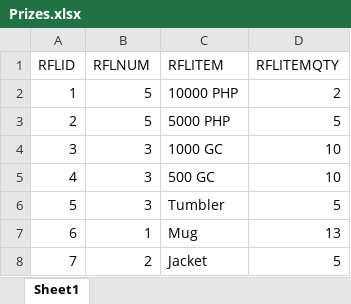
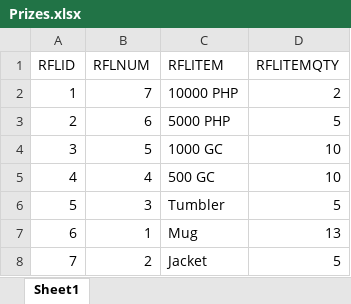
Before and after one commit to ravenbarajas/VIVA-Raffle-System, an Excel workbook: backend/resources/excel/Prizes.xlsx, sheet Sheet1, drawn as a sheet; values as stored, in another font and other column widths than the file's, no borders; the diff names each change by its address in the sheet, - before the commit and + after, or states it on an @@ line.

```diff
--- a/backend/resources/excel/Prizes.xlsx (sheet Sheet1)
+++ b/backend/resources/excel/Prizes.xlsx (sheet Sheet1)
-B2 (RFLNUM): 5
+B2 (RFLNUM): 7
-B3 (RFLNUM): 5
+B3 (RFLNUM): 6
-B4 (RFLNUM): 3
+B4 (RFLNUM): 5
-B5 (RFLNUM): 3
+B5 (RFLNUM): 4
```
Also changed, not shown: 2 other files.
